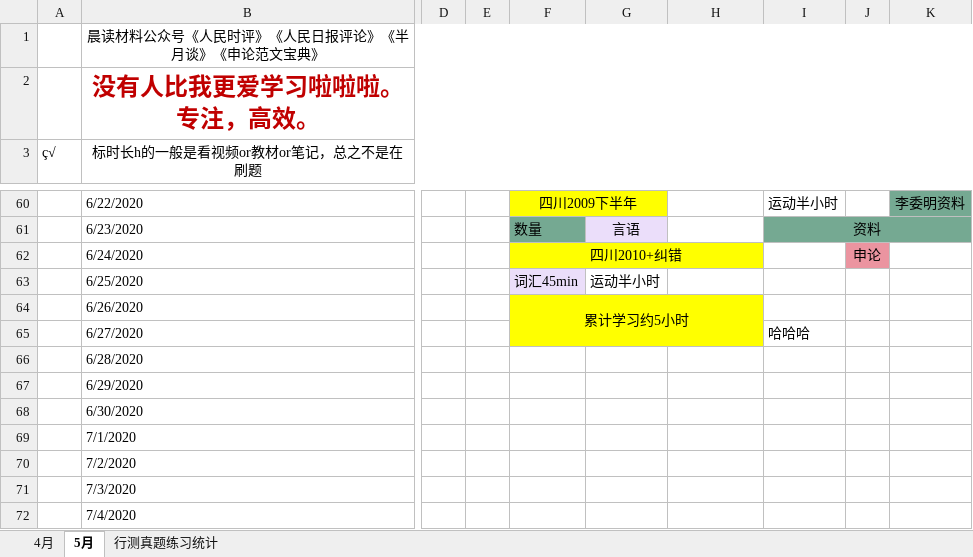
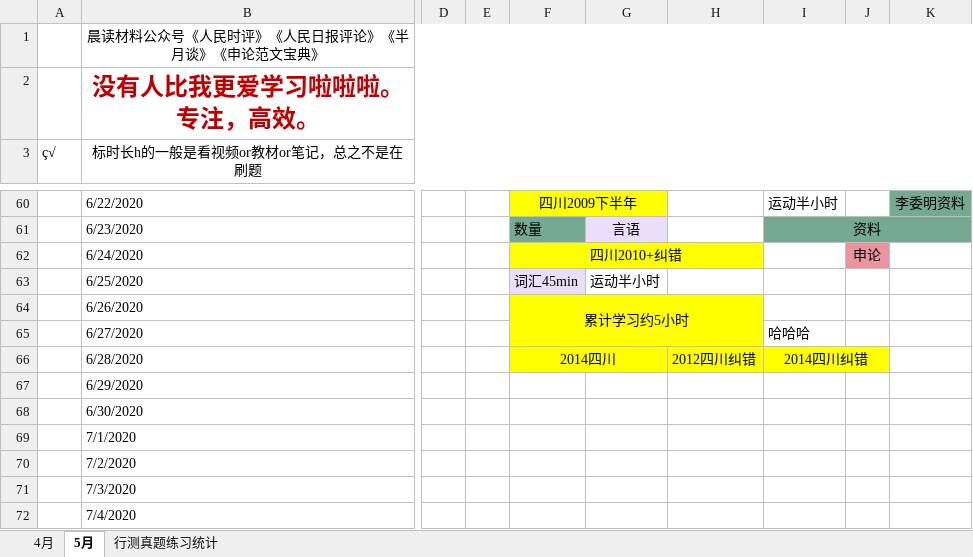
Before and after one commit to LLily7/wudoumi, an Excel workbook: 日程.xlsx, sheet 5月, drawn as a sheet; only a part is shown, gaps mark what is left out; values as stored, in another font and other column widths than the file's, no borders; the diff names each change by its address in the sheet, - before the commit and + after, or states it on an @@ line.

```diff
--- a/日程.xlsx (sheet 5月)
+++ b/日程.xlsx (sheet 5月)
-F66: (empty)
+F66: 2014四川
-F66:J66 fill: none
+F66:J66 fill: #FFFF00
+F66:G66 merged
-H66: (empty)
+H66: 2012四川纠错
-I66: (empty)
+I66: 2014四川纠错
+I66:J66 merged
```
Also changed, not shown: 7 other files.
